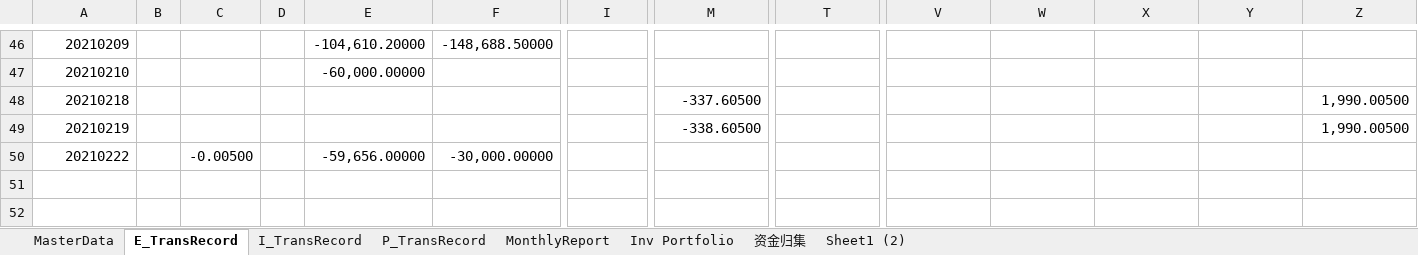
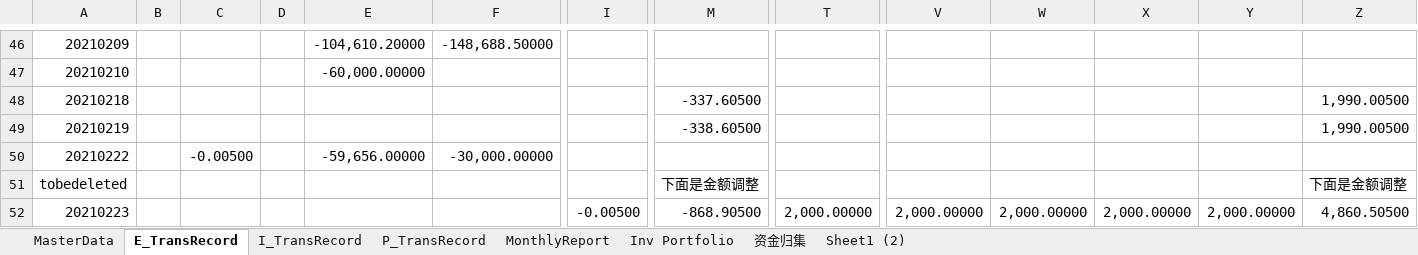
Before and after one commit to laye0619/my_inv_mgr, an Excel workbook: 01_params/Inv_Asset_Record.xlsx, sheet E_TransRecord, drawn as a sheet; only a part is shown, gaps mark what is left out; values as stored, in another font and other column widths than the file's, no borders; rows hold the shown columns only; the diff names each change by its address in the sheet, - before the commit and + after, or states it on an @@ line.

```diff
--- a/01_params/Inv_Asset_Record.xlsx (sheet E_TransRecord)
+++ b/01_params/Inv_Asset_Record.xlsx (sheet E_TransRecord)
+row 51: tobedeleted |  |  |  |  |  |  | 下面是金额调整 |  |  |  |  |  | 下面是金额调整
+row 52: 20210223 |  |  |  |  |  | -0.00500 | -868.90500 | 2,000.00000 | 2,000.00000 | 2,000.00000 | 2,000.00000 | 2,000.00000 | 4,860.50500
```
Also changed, not shown: sheet 资金归集, sheet Inv Portfolio, sheet I_TransRecord, sheet MasterData, sheet P_TransRecord, 26 other files.
